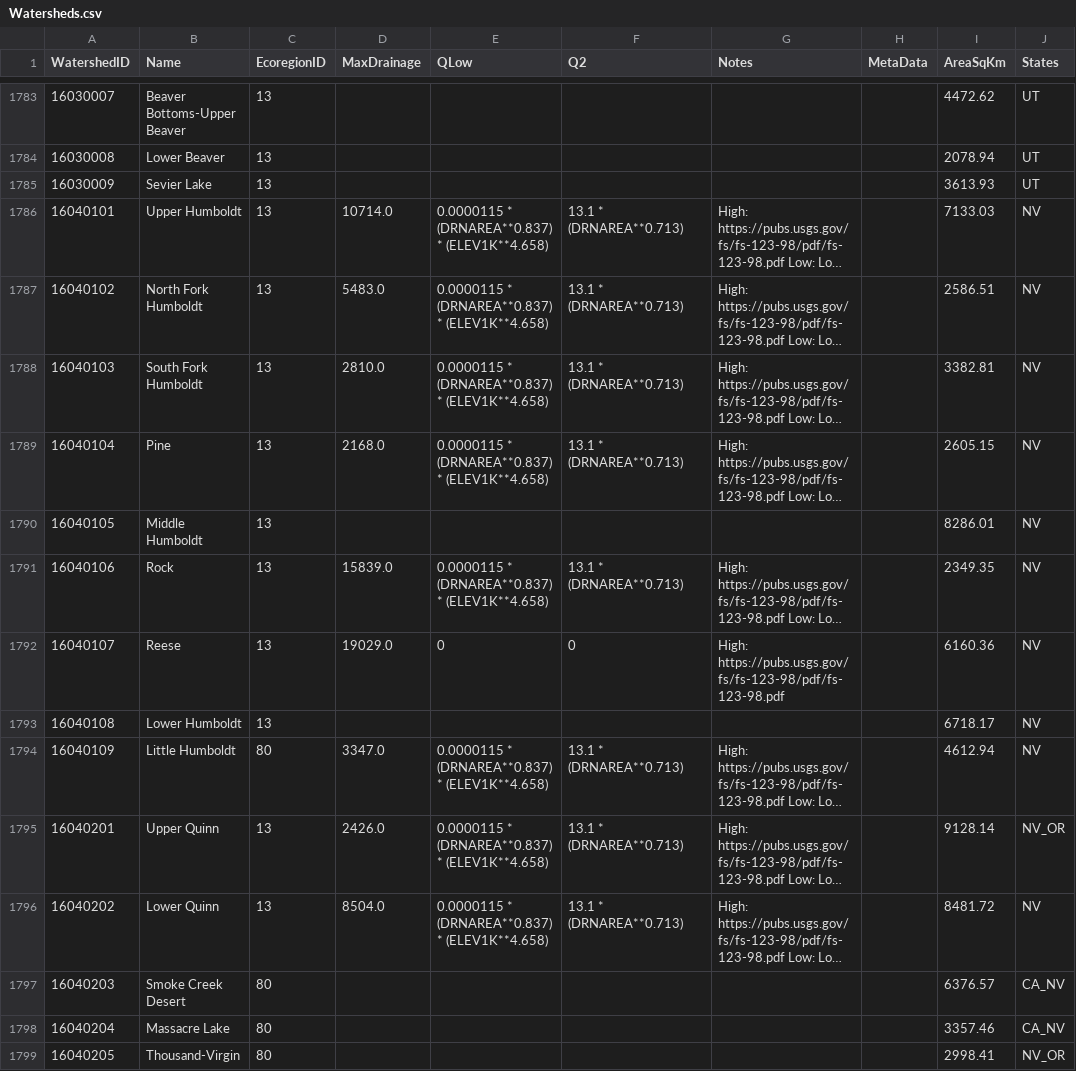
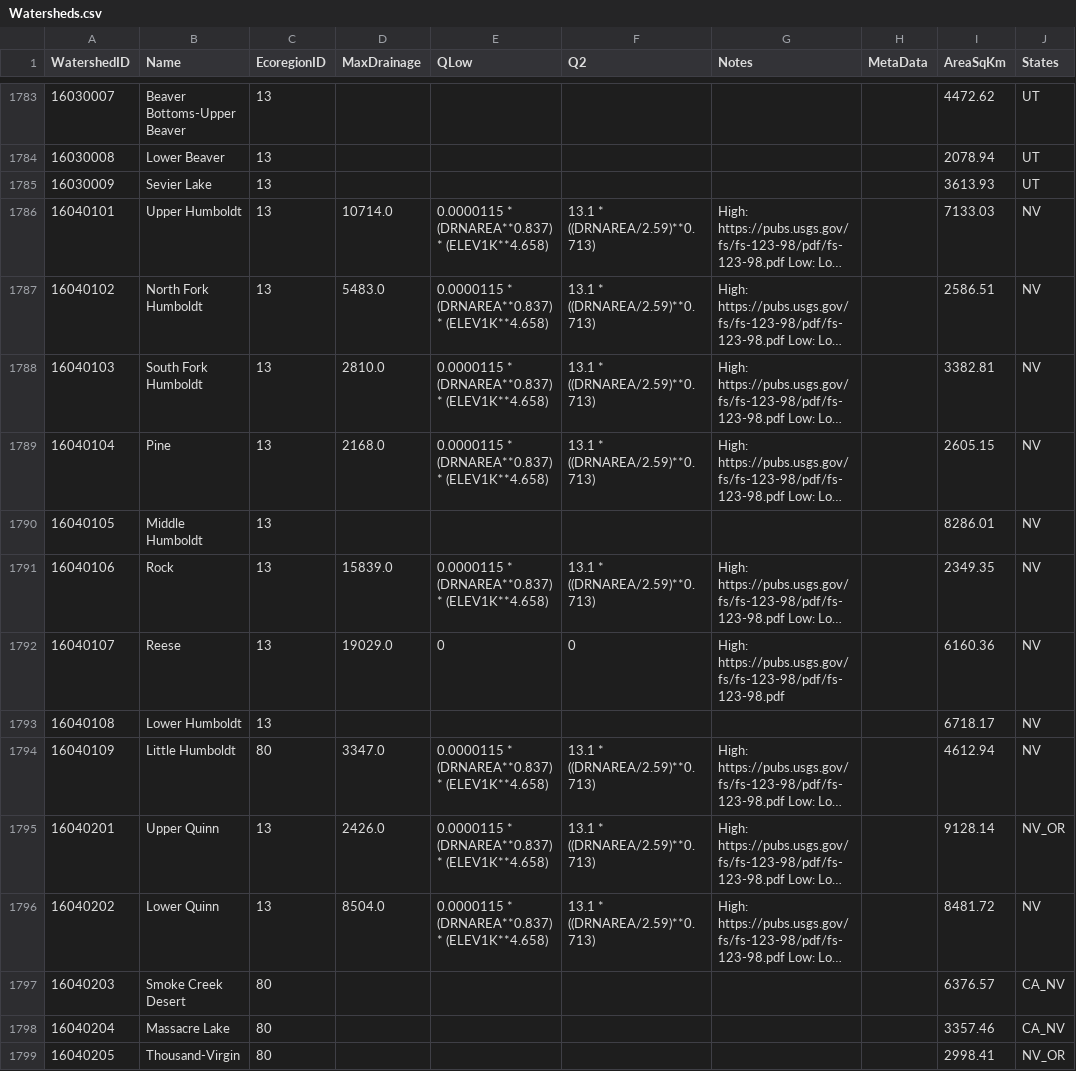
Before and after one commit to Riverscapes/riverscapes-tools, a CSV file: packages/brat/database/data/Watersheds.csv, drawn as a sheet; only a part is shown, gaps mark what is left out; long unchanged cells end in …; the diff covers the shown part only; the diff names each change by its address in the sheet, - before the commit and + after, or states it on an @@ line.

Commit message:
hydro region 16 BRAT parameters

```diff
--- a/packages/brat/database/data/Watersheds.csv
+++ b/packages/brat/database/data/Watersheds.csv
-F1786:F1789 (Q2): 13.1 * (DRNAREA**0.713)
+F1786:F1789 (Q2): 13.1 * ((DRNAREA/2.59)**0.713)
-F1791 (Q2): 13.1 * (DRNAREA**0.713)
+F1791 (Q2): 13.1 * ((DRNAREA/2.59)**0.713)
-F1794:F1796 (Q2): 13.1 * (DRNAREA**0.713)
+F1794:F1796 (Q2): 13.1 * ((DRNAREA/2.59)**0.713)
```
Also changed, not shown: 6 edited cells elsewhere in this file.
